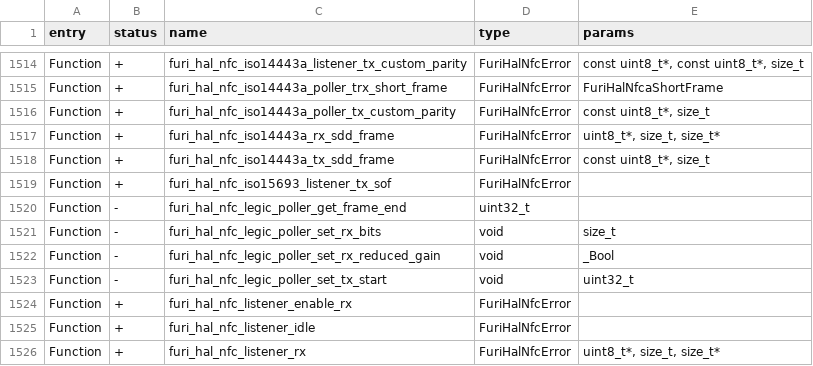
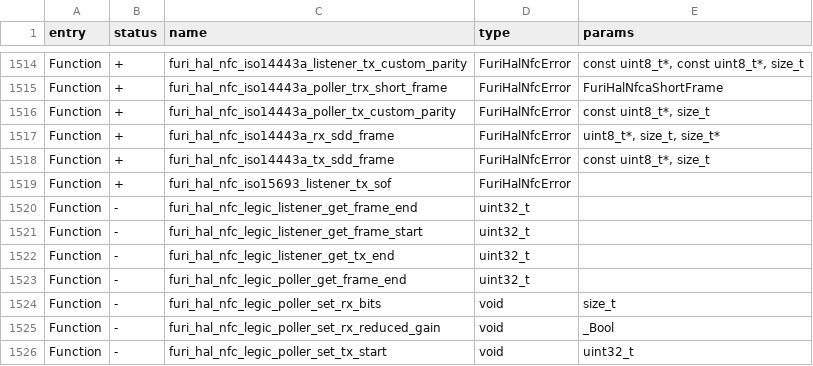
Before and after one commit to Msprg/flipperzero-firmware, a CSV file: targets/f7/api_symbols.csv, drawn as a sheet; only a part is shown, gaps mark what is left out; the shorter side is filled out with more unchanged rows; the diff names each change by its address in the sheet, - before the commit and + after, or states it on an @@ line.

```diff
--- a/targets/f7/api_symbols.csv
+++ b/targets/f7/api_symbols.csv
+row 1520: Function | - | furi_hal_nfc_legic_listener_get_frame_end | uint32_t
+row 1521: Function | - | furi_hal_nfc_legic_listener_get_frame_start | uint32_t
+row 1522: Function | - | furi_hal_nfc_legic_listener_get_tx_end | uint32_t
```
Also changed, not shown: 8 other files.
